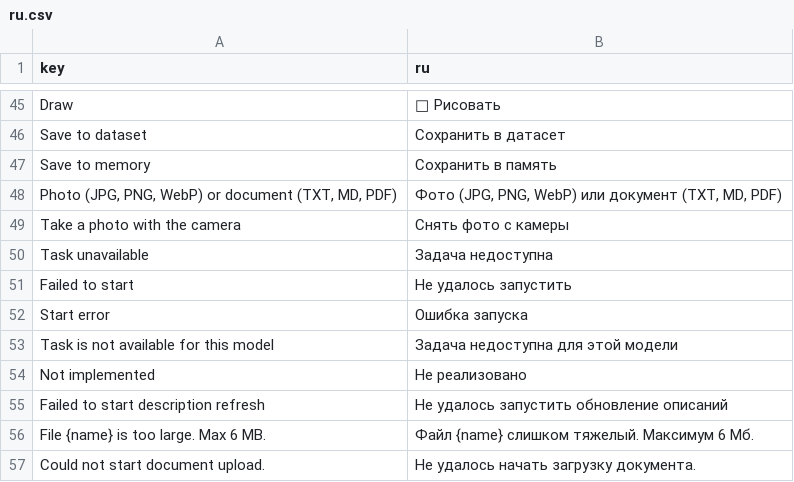
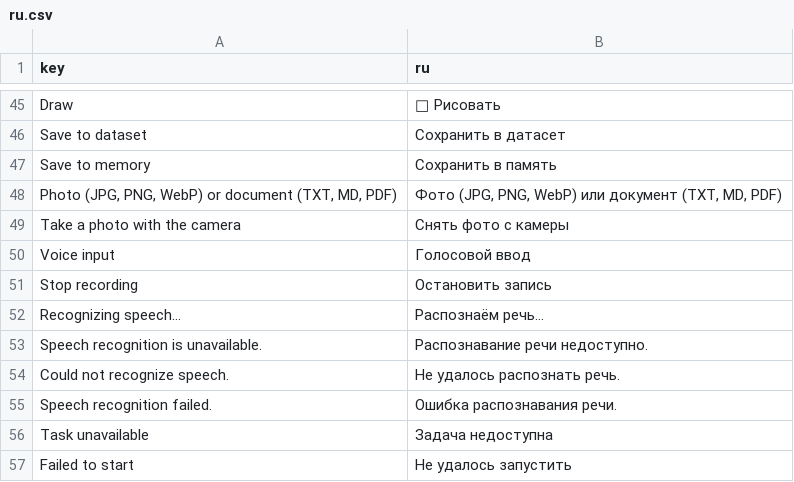
Before and after one commit to andrey1088/LiraAi, a CSV file: core/scripts/chat/infrastructure/locale/ui/ru.csv, drawn as a sheet; only a part is shown, gaps mark what is left out; the shorter side is filled out with more unchanged rows; the diff names each change by its address in the sheet, - before the commit and + after, or states it on an @@ line.

```diff
--- a/core/scripts/chat/infrastructure/locale/ui/ru.csv
+++ b/core/scripts/chat/infrastructure/locale/ui/ru.csv
+row 50: Voice input | Голосовой ввод
+row 51: Stop recording | Остановить запись
+row 52: Recognizing speech… | Распознаём речь…
+row 53: Speech recognition is unavailable. | Распознавание речи недоступно.
+row 54: Could not recognize speech. | Не удалось распознать речь.
+row 55: Speech recognition failed. | Ошибка распознавания речи.
```
Also changed, not shown: core/scripts/chat/infrastructure/locale/ui/en.csv, 15 other files.
